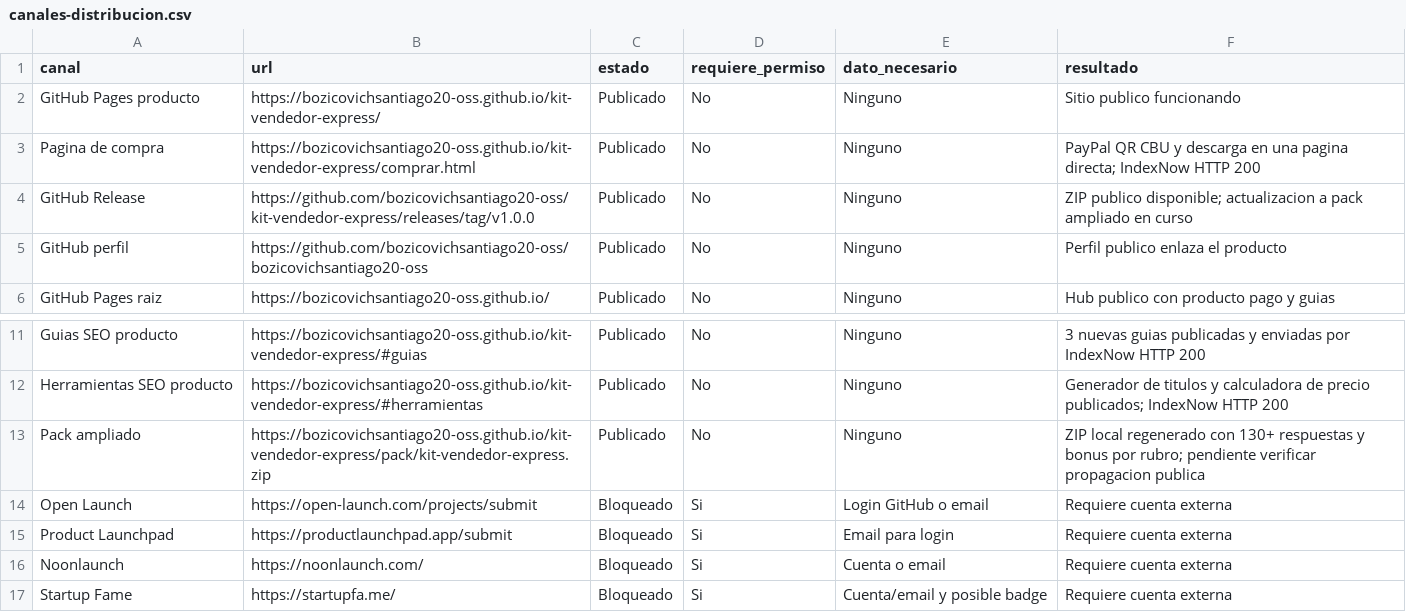
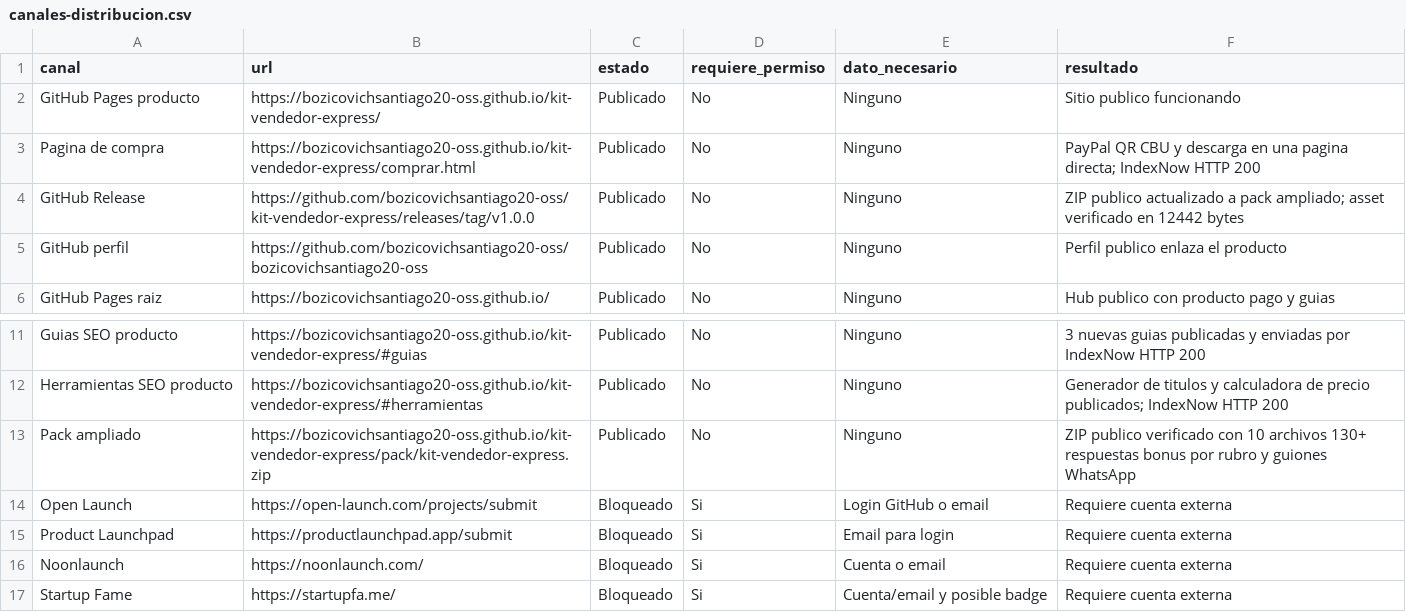
Before and after one commit to bozicovichsantiago20-oss/kit-vendedor-express, a CSV file: operacion/canales-distribucion.csv, drawn as a sheet; only a part is shown, gaps mark what is left out.

Commit message:
Refresh public distribution surfaces

```diff
--- a/operacion/canales-distribucion.csv
+++ b/operacion/canales-distribucion.csv
@@ -3,3 +3,3 @@ GitHub Pages producto,https://bozicovichsantiago20-oss.github.io/kit-vendedor-ex
 Pagina de compra,https://bozicovichsantiago20-oss.github.io/kit-vendedor-express/comprar.html,Publicado,No,Ninguno,PayPal QR CBU y descarga en una pagina directa; IndexNow HTTP 200
-GitHub Release,https://github.com/bozicovichsantiago20-oss/kit-vendedor-express/releases/tag/v1.0.0,Publicado,No,Ninguno,ZIP publico disponible; actualizacion a pack ampliado en curso
+GitHub Release,https://github.com/bozicovichsantiago20-oss/kit-vendedor-express/releases/tag/v1.0.0,Publicado,No,Ninguno,ZIP publico actualizado a pack ampliado; asset verificado en 12442 bytes
 GitHub perfil,https://github.com/bozicovichsantiago20-oss/bozicovichsantiago20-oss,Publicado,No,Ninguno,Perfil publico enlaza el producto
@@ -12,3 +12,3 @@ Guias SEO producto,https://bozicovichsantiago20-oss.github.io/kit-vendedor-expre
 Herramientas SEO producto,https://bozicovichsantiago20-oss.github.io/kit-vendedor-express/#herramientas,Publicado,No,Ninguno,Generador de titulos y calculadora de precio publicados; IndexNow HTTP 200
-Pack ampliado,https://bozicovichsantiago20-oss.github.io/kit-vendedor-express/pack/kit-vendedor-express.zip,Publicado,No,Ninguno,ZIP local regenerado con 130+ respuestas y bonus por rubro; pendiente verificar propagacion publica
+Pack ampliado,https://bozicovichsantiago20-oss.github.io/kit-vendedor-express/pack/kit-vendedor-express.zip,Publicado,No,Ninguno,ZIP publico verificado con 10 archivos 130+ respuestas bonus por rubro y guiones WhatsApp
 Open Launch,https://open-launch.com/projects/submit,Bloqueado,Si,Login GitHub o email,Requiere cuenta externa
```
Also changed, not shown: 5 other files.
